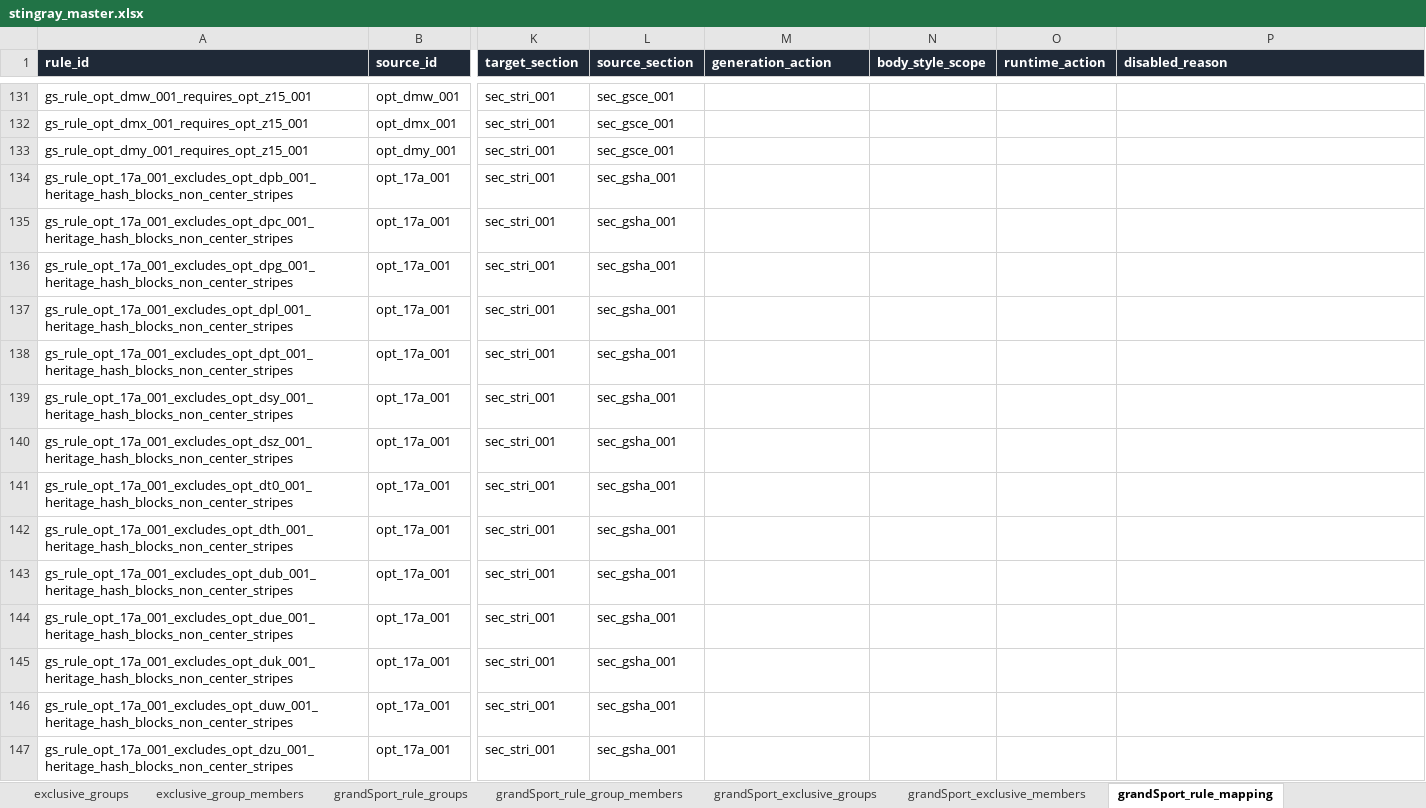
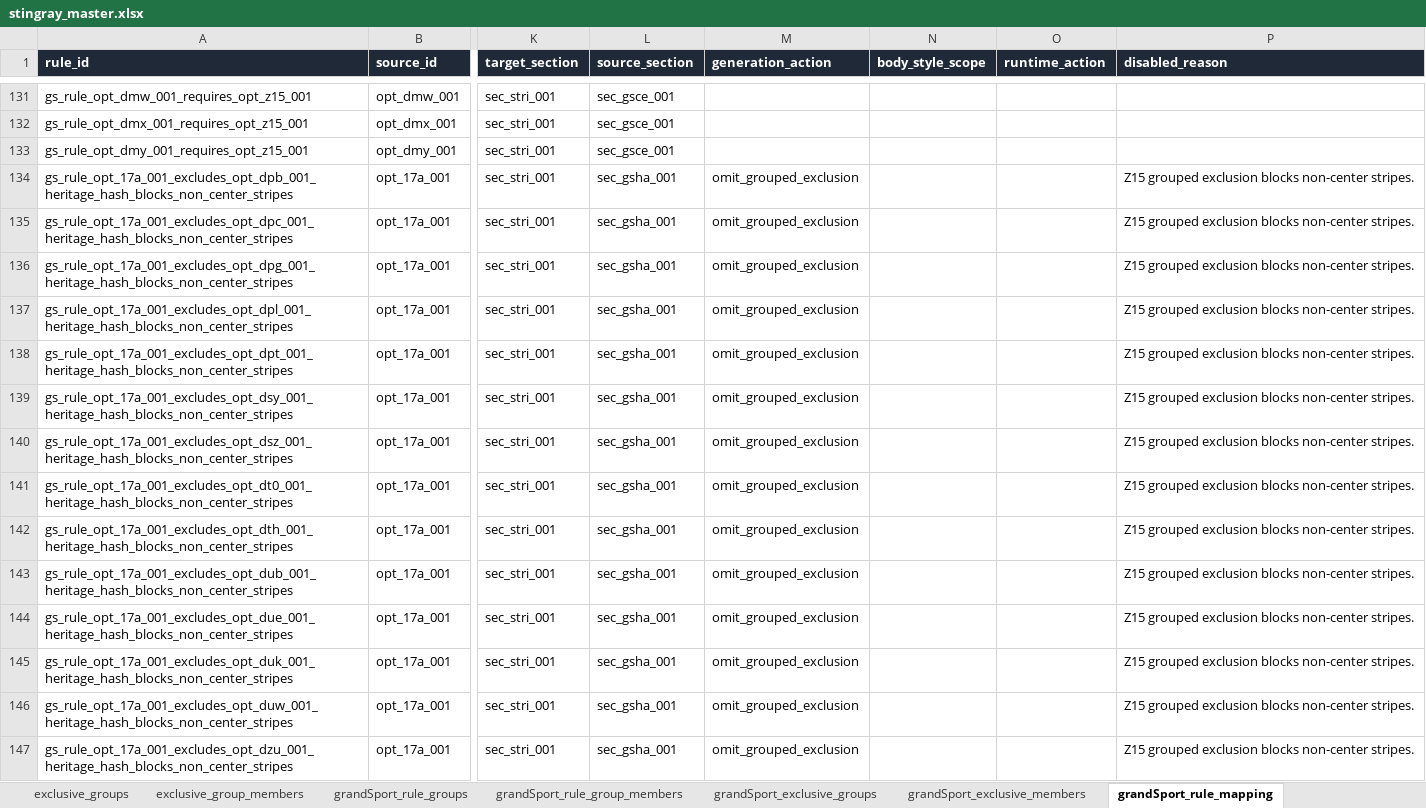
Before and after one commit to seanzmc/27vette, an Excel workbook: stingray_master.xlsx, sheet grandSport_rule_mapping, drawn as a sheet; only a part is shown, gaps mark what is left out; values as stored, in another font and other column widths than the file's, no borders; table styles not drawn; the diff covers the shown part only; the diff names each change by its address in the sheet, - before the commit and + after, or states it on an @@ line.

Commit message:
Pass 1 is done.
Changed workbook/source behavior:
- `BCP`, `BCS`, `BC4` now auto-add `D3V` at `$0`.
- `BCP` and `BCS` no longer auto-add `B6P`.
- `D30` and `R6X` are now `display_behavior=auto_only` in Grand Sport source.
- Added `J56` / `J57` as a Grand Sport exclusive brake group.
- Removed the one-way `J57 excludes J56` runtime behavior from the generated rules.
- Preserved the explicit `CFL excludes CFZ` runtime rule so `CFL` stays blocked when `T0F` auto-adds `CFZ`.
- Moved Launch Edition pricing: `Z25 = $0`, `3LT_AH2_EL9 = $1,995`, `3LT_AE4_EL9 = $1,995`.

Runtime/generator changes:
- Tightened grouped-exclusion audit handling so already-omitted rows are not double-counted.
- Adjusted generic auto-add/exclusive handling so auto-included options can replace non-user default peers without breaking Stingray’s auto-added BC7 replacement behavior.

Validation passed:
- `.venv/bin/python scripts/validate_workbook_package.py stingray_master.xlsx`
- `.venv/bin/python scripts/generate_grand_sport_form.py`
- `.venv/bin/python scripts/generate_stingray_form.py`
- `node --test tests/grand-sport-draft-data.test.mjs`
- `node --test tests/grand-sport-rule-audit.test.mjs`
- `node --test tests/multi-model-runtime-switching.test.mjs`
- `node --test tests/stingray-generator-stability.test.mjs`
- `node --test tests/stingray-form-regression.test.mjs`
- `git diff --check`

I stopped at approved Pass 1. Step/section layout, wheels ordering, and seat availability are still pending for later passes.

```diff
--- a/stingray_master.xlsx (sheet grandSport_rule_mapping)
+++ b/stingray_master.xlsx (sheet grandSport_rule_mapping)
-M134:M147 (generation_action): (empty)
+M134:M147 (generation_action): omit_grouped_exclusion
-P134:P147 (disabled_reason): (empty)
+P134:P147 (disabled_reason): Z15 grouped exclusion blocks non-center stripes.
```
Also changed, not shown: 196 edited cells elsewhere in this sheet, sheet grandSport_price_rules, sheet grandSport_options, sheet grandSport_exclusive_members, sheet grandSport_exclusive_groups, sheet lt_interiors, sheet form_interiors, 17 other files.
